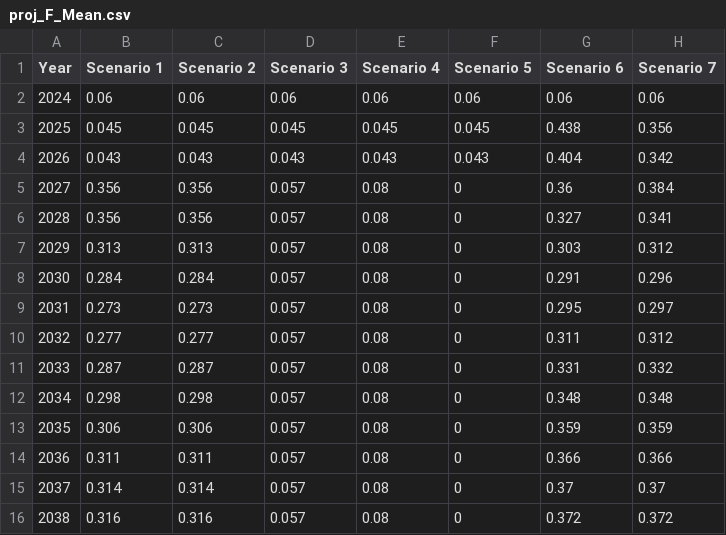
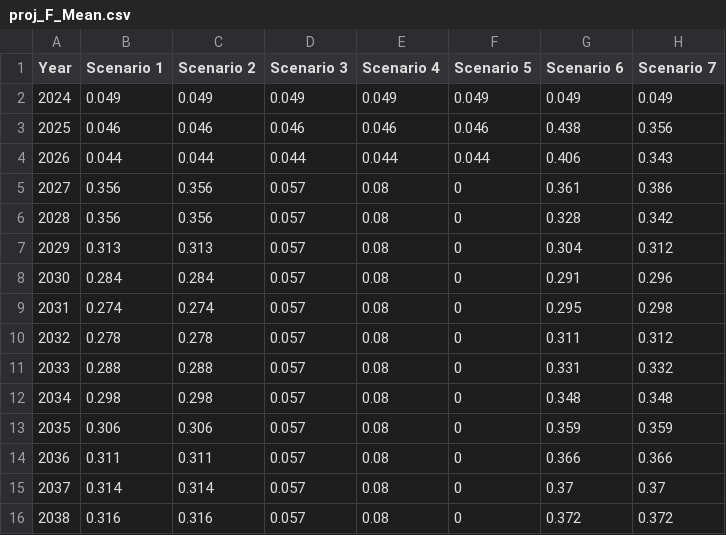
Before and after one commit to afsc-assessments/bsai-fhs, a CSV file: 2024/model_runs/03b_projection/proj_F_Mean.csv, drawn as a sheet.

Commit message:
re-run projections with updated model and catches
note this version does NOT use the latest ISS values

```diff
--- a/2024/model_runs/03b_projection/proj_F_Mean.csv
+++ b/2024/model_runs/03b_projection/proj_F_Mean.csv
@@ -1,12 +1,12 @@
 "Year","Scenario 1","Scenario 2","Scenario 3","Scenario 4","Scenario 5","Scenario 6","Scenario 7"
-2024,0.06,0.06,0.06,0.06,0.06,0.06,0.06
-2025,0.045,0.045,0.045,0.045,0.045,0.438,0.356
-2026,0.043,0.043,0.043,0.043,0.043,0.404,0.342
-2027,0.356,0.356,0.057,0.08,0,0.36,0.384
-2028,0.356,0.356,0.057,0.08,0,0.327,0.341
-2029,0.313,0.313,0.057,0.08,0,0.303,0.312
+2024,0.049,0.049,0.049,0.049,0.049,0.049,0.049
+2025,0.046,0.046,0.046,0.046,0.046,0.438,0.356
+2026,0.044,0.044,0.044,0.044,0.044,0.406,0.343
+2027,0.356,0.356,0.057,0.08,0,0.361,0.386
+2028,0.356,0.356,0.057,0.08,0,0.328,0.342
+2029,0.313,0.313,0.057,0.08,0,0.304,0.312
 2030,0.284,0.284,0.057,0.08,0,0.291,0.296
-2031,0.273,0.273,0.057,0.08,0,0.295,0.297
-2032,0.277,0.277,0.057,0.08,0,0.311,0.312
-2033,0.287,0.287,0.057,0.08,0,0.331,0.332
+2031,0.274,0.274,0.057,0.08,0,0.295,0.298
+2032,0.278,0.278,0.057,0.08,0,0.311,0.312
+2033,0.288,0.288,0.057,0.08,0,0.331,0.332
 2034,0.298,0.298,0.057,0.08,0,0.348,0.348
```
Also changed, not shown: 2024/model_runs/03b_projection/proj_CMean.csv, 2024/model_runs/03b_projection/proj_SSBMean.csv, 6 other files.
